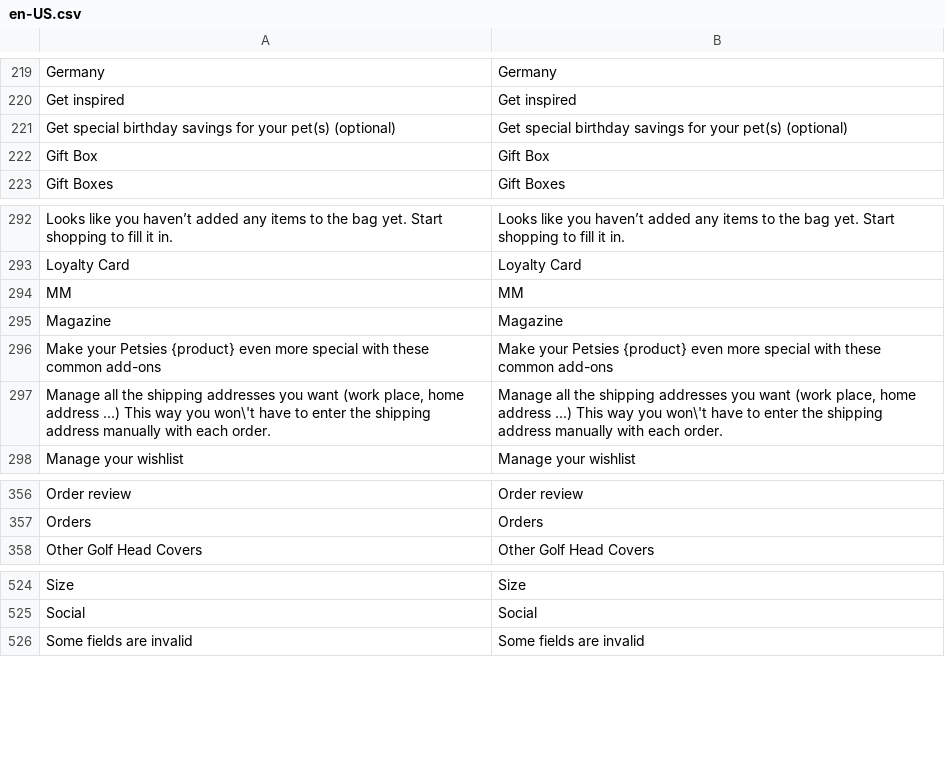
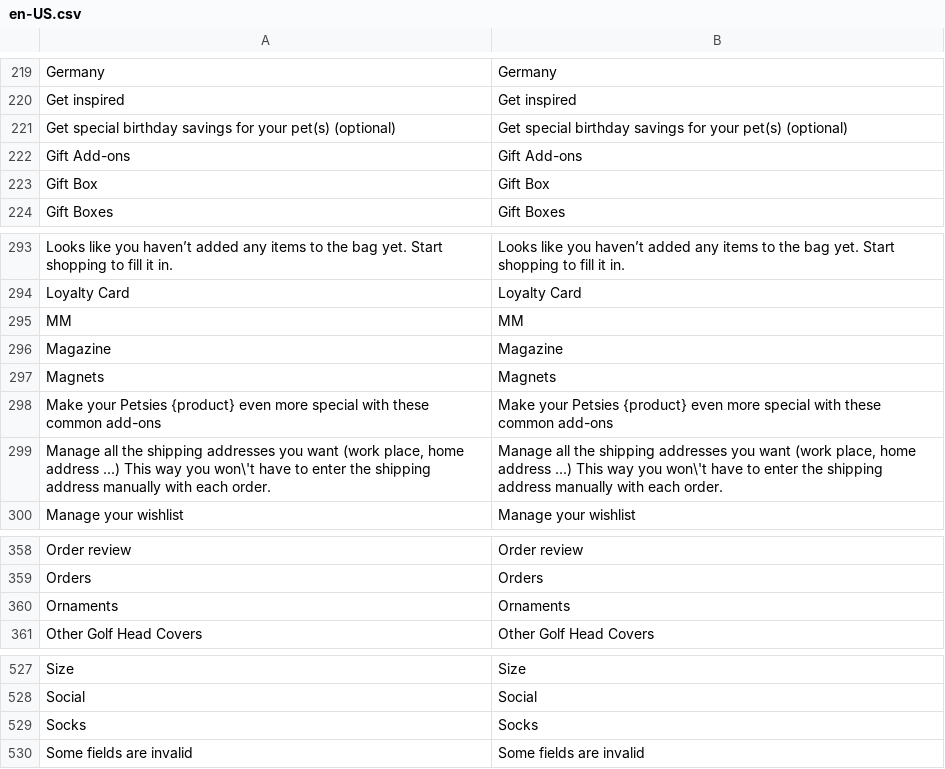
Before and after one commit to BudsiesApp/vsf-capybara, a CSV file: resource/i18n/en-US.csv, drawn as a sheet; only a part is shown, gaps mark what is left out.

Commit message:
Refs #29652: MMenu - fix items list of the `Apparel & Accessories` group, tweak text according to the task

```diff
--- a/resource/i18n/en-US.csv
+++ b/resource/i18n/en-US.csv
@@ -221,2 +221,3 @@
 "Get special birthday savings for your pet(s) (optional)", "Get special birthday savings for your pet(s) (optional)"
+"Gift Add-ons","Gift Add-ons"
 "Gift Box","Gift Box"
@@ -295,2 +296,3 @@
 "Magazine","Magazine"
+"Magnets","Magnets"
 "Make your Petsies {product} even more special with these common add-ons","Make your Petsies {product} even more special with these common add-ons"
@@ -357,2 +359,3 @@
 "Orders","Orders"
+"Ornaments","Ornaments"
 "Other Golf Head Covers","Other Golf Head Covers"
@@ -525,2 +528,3 @@
 "Social","Social"
+"Socks","Socks"
 "Some fields are invalid","Some fields are invalid"
```
Also changed, not shown: 1 other file.
